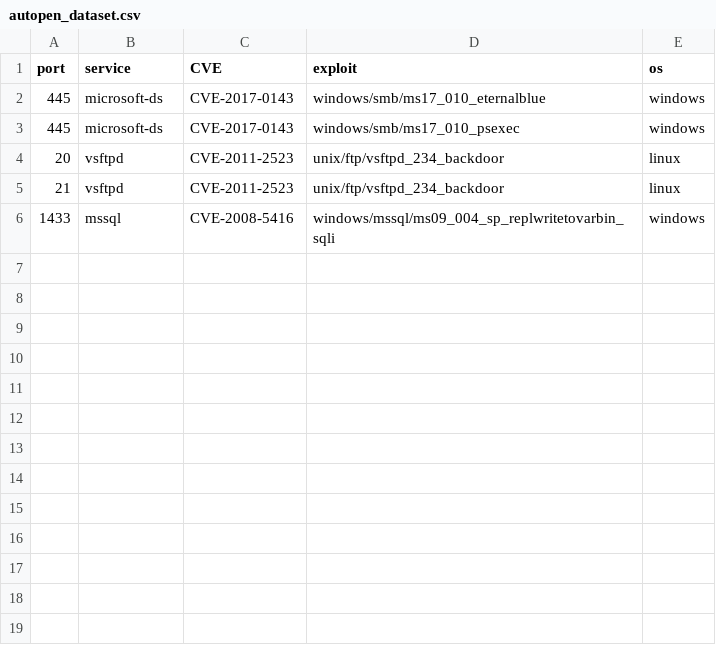
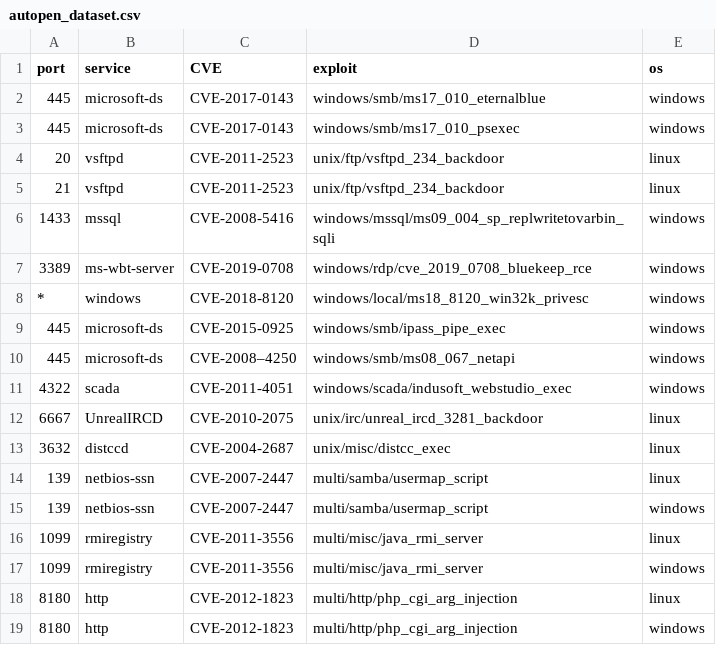
Before and after one commit to ovivalea12/AutoPen, a CSV file: autopen_dataset.csv, drawn as a sheet.

```diff
--- a/autopen_dataset.csv
+++ b/autopen_dataset.csv
@@ -6 +6,14 @@ port,service,CVE,exploit,os
 1433,mssql,CVE-2008-5416,windows/mssql/ms09_004_sp_replwritetovarbin_sqli,windows
+3389,ms-wbt-server,CVE-2019-0708,windows/rdp/cve_2019_0708_bluekeep_rce,windows
+*,windows,CVE-2018-8120,windows/local/ms18_8120_win32k_privesc,windows
+445,microsoft-ds,CVE-2015-0925,windows/smb/ipass_pipe_exec,windows
+445,microsoft-ds,CVE-2008–4250,windows/smb/ms08_067_netapi,windows
+4322,scada,CVE-2011-4051,windows/scada/indusoft_webstudio_exec,windows
+6667,UnrealIRCD,CVE-2010-2075,unix/irc/unreal_ircd_3281_backdoor,linux
+3632,distccd,CVE-2004-2687,unix/misc/distcc_exec,linux
+139,netbios-ssn,CVE-2007-2447,multi/samba/usermap_script,linux
+139,netbios-ssn,CVE-2007-2447,multi/samba/usermap_script,windows
+1099,rmiregistry,CVE-2011-3556,multi/misc/java_rmi_server,linux
+1099,rmiregistry,CVE-2011-3556,multi/misc/java_rmi_server,windows
+8180,http,CVE-2012-1823,multi/http/php_cgi_arg_injection,linux
+8180,http,CVE-2012-1823,multi/http/php_cgi_arg_injection,windows
```
Also changed, not shown: 1 other file.
